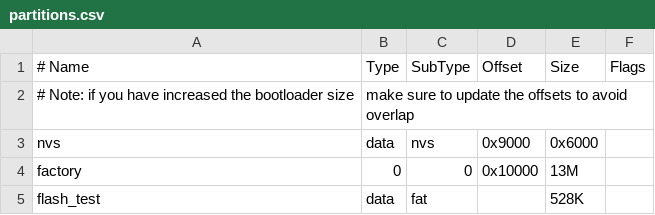
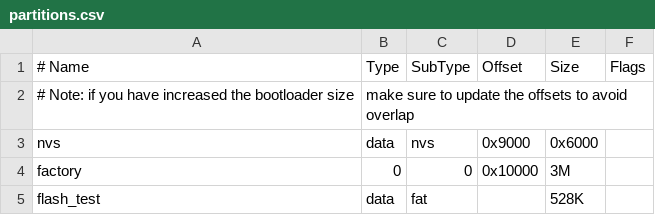
Before and after one commit to lordvampire/rb-esp, a CSV file: partitions.csv, drawn as a sheet.

```diff
--- a/partitions.csv
+++ b/partitions.csv
@@ -3,3 +3,3 @@
 nvs,        data, nvs,      0x9000,  0x6000,
-factory,0,0,        0x10000, 13M,
+factory,0,0,        0x10000, 3M,
 flash_test, data, fat,      ,        528K,
```
Also changed, not shown: 1 other file.
